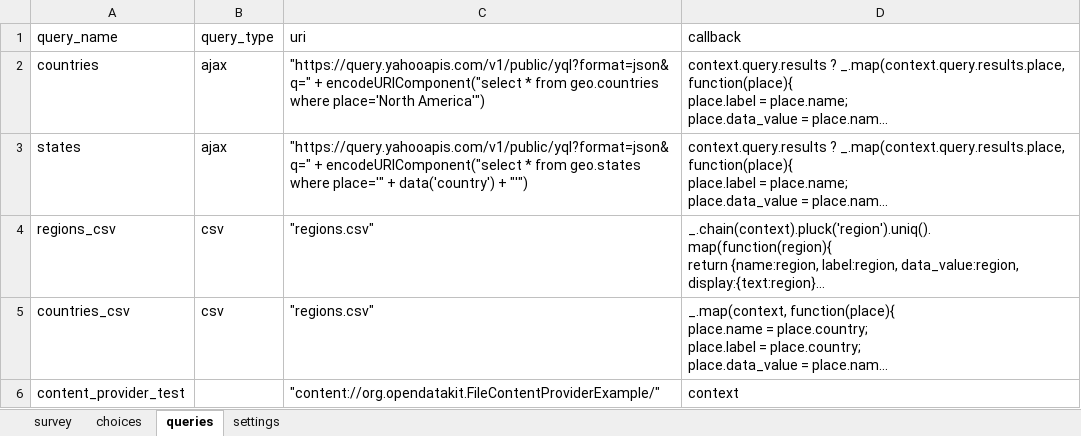
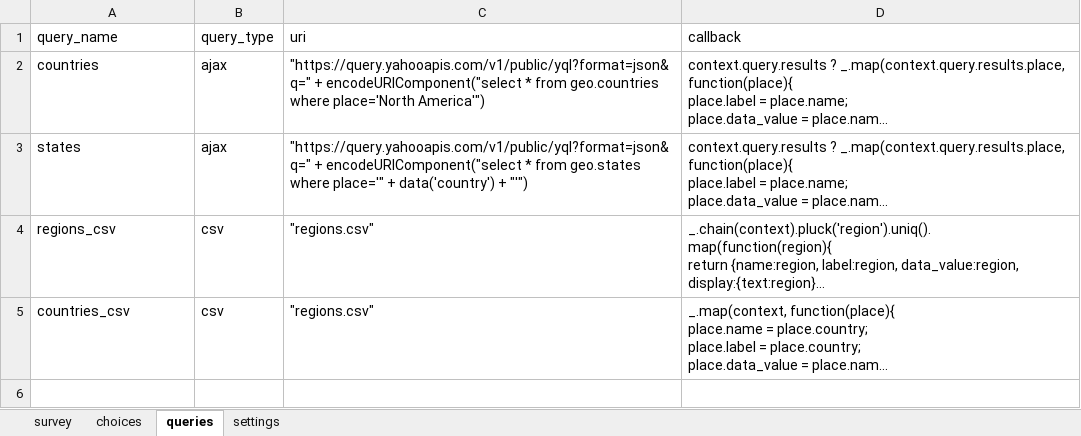
Before and after one commit to magogt/opendatakit.survey-js-clean, an Excel workbook: form-files/tables/selects/forms/selects/selects.xlsx, sheet queries, drawn as a sheet; long unchanged cells end in …; values as stored, in another font and other column widths than the file's, no borders; the diff names each change by its address in the sheet, - before the commit and + after, or states it on an @@ line.

```diff
--- a/form-files/tables/selects/forms/selects/selects.xlsx (sheet queries)
+++ b/form-files/tables/selects/forms/selects/selects.xlsx (sheet queries)
-row 6: content_provider_test |  | "content://org.opendatakit.FileContentProviderExample/" | context
```
Also changed, not shown: sheet survey, form-files/tables/household/forms/household_new/household_new.xlsx, 4 other files.
